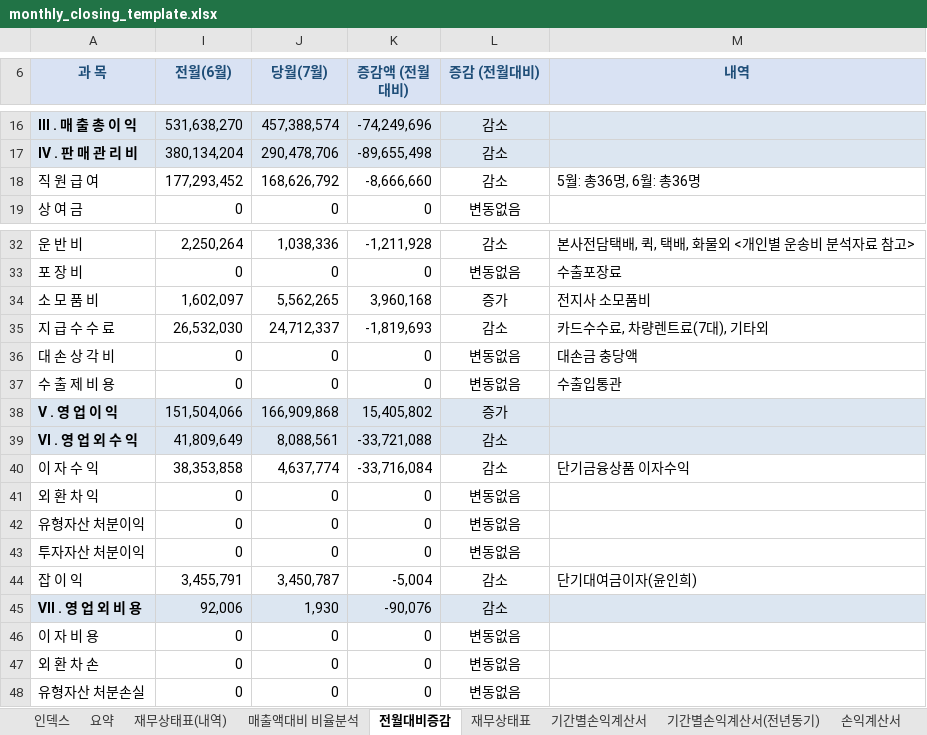
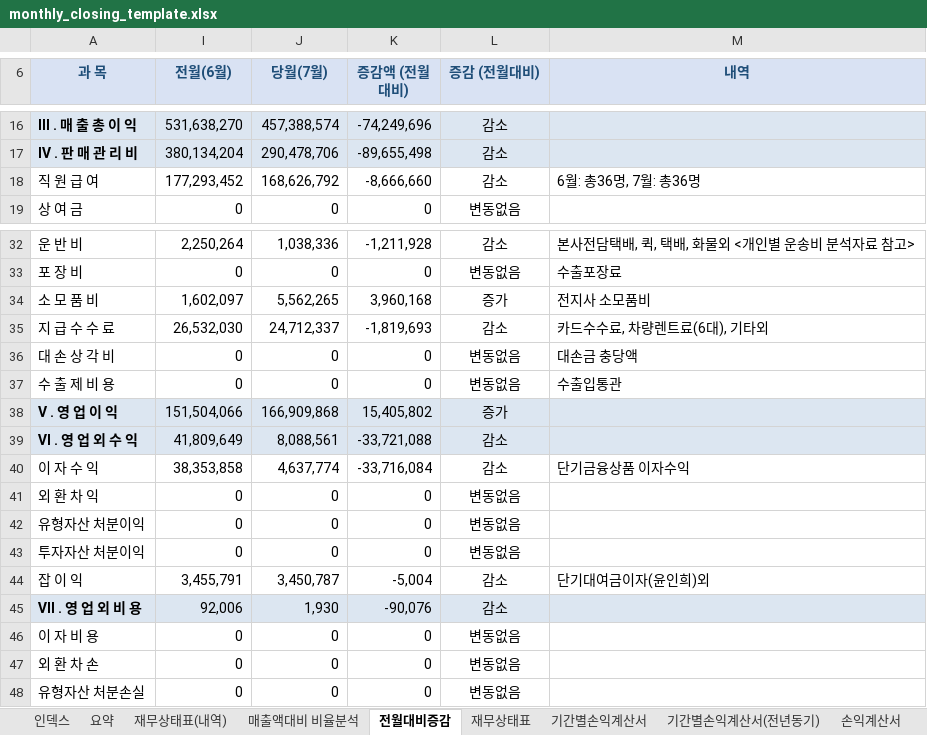
Before and after one commit to kwonheeyoung-20/chwork, an Excel workbook: monthly_closing_template.xlsx, sheet 전월대비증감, drawn as a sheet; only a part is shown, gaps mark what is left out; values as stored, in another font and other column widths than the file's, no borders; conditional formats not drawn; the diff names each change by its address in the sheet, - before the commit and + after, or states it on an @@ line.

```diff
--- a/monthly_closing_template.xlsx (sheet 전월대비증감)
+++ b/monthly_closing_template.xlsx (sheet 전월대비증감)
-M18 (내역): 5월: 총36명, 6월: 총36명
+M18 (내역): 6월: 총36명, 7월: 총36명
-M35 (내역): 카드수수료, 차량렌트료(7대), 기타외
+M35 (내역): 카드수수료, 차량렌트료(6대), 기타외
-M44 (내역): 단기대여금이자(윤인희)
+M44 (내역): 단기대여금이자(윤인희)외
```
Also changed, not shown: sheet 요약, sheet 재무상태표(내역), charts or pictures.
